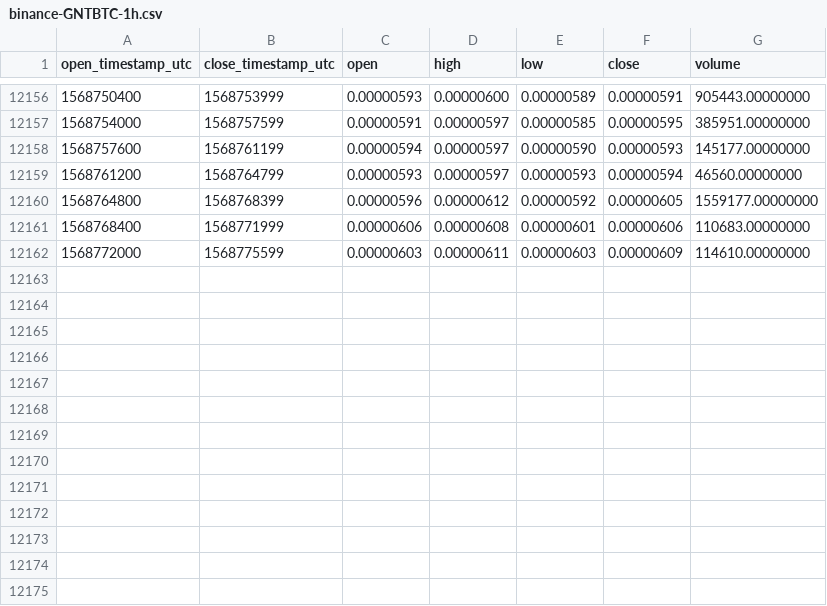
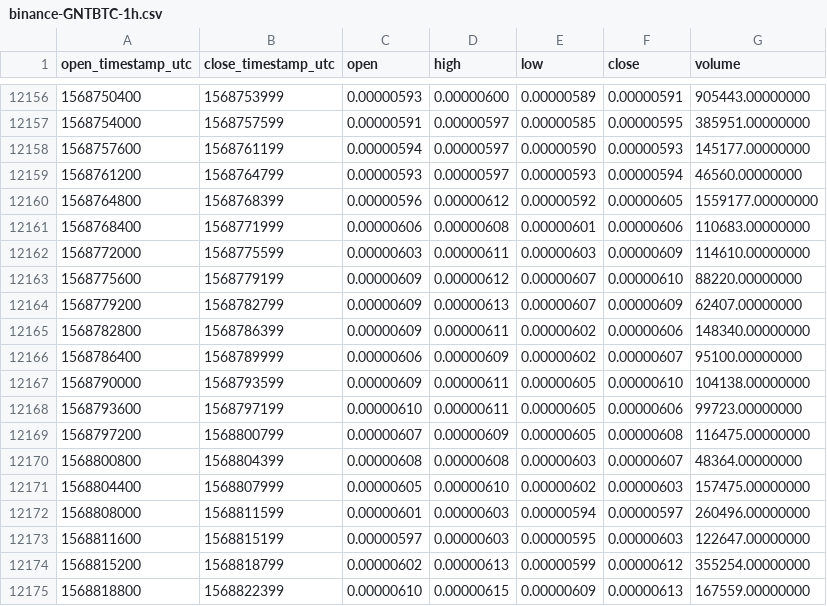
Before and after one commit to cryptobigbro/binance-GNTBTC, a CSV file: binance-GNTBTC-1h.csv, drawn as a sheet; only a part is shown, gaps mark what is left out; the diff names each change by its address in the sheet, - before the commit and + after, or states it on an @@ line.

Commit message:
Update OHLCV data.

```diff
--- a/binance-GNTBTC-1h.csv
+++ b/binance-GNTBTC-1h.csv
+row 12163: 1568775600 | 1568779199 | 0.00000609 | 0.00000612 | 0.00000607 | 0.00000610 | 88220.00000000
+row 12164: 1568779200 | 1568782799 | 0.00000609 | 0.00000613 | 0.00000607 | 0.00000609 | 62407.00000000
+row 12165: 1568782800 | 1568786399 | 0.00000609 | 0.00000611 | 0.00000602 | 0.00000606 | 148340.00000000
+row 12166: 1568786400 | 1568789999 | 0.00000606 | 0.00000609 | 0.00000602 | 0.00000607 | 95100.00000000
+row 12167: 1568790000 | 1568793599 | 0.00000609 | 0.00000611 | 0.00000605 | 0.00000610 | 104138.00000000
+row 12168: 1568793600 | 1568797199 | 0.00000610 | 0.00000611 | 0.00000605 | 0.00000606 | 99723.00000000
+row 12169: 1568797200 | 1568800799 | 0.00000607 | 0.00000609 | 0.00000605 | 0.00000608 | 116475.00000000
+row 12170: 1568800800 | 1568804399 | 0.00000608 | 0.00000608 | 0.00000603 | 0.00000607 | 48364.00000000
+row 12171: 1568804400 | 1568807999 | 0.00000605 | 0.00000610 | 0.00000602 | 0.00000603 | 157475.00000000
+row 12172: 1568808000 | 1568811599 | 0.00000601 | 0.00000603 | 0.00000594 | 0.00000597 | 260496.00000000
+row 12173: 1568811600 | 1568815199 | 0.00000597 | 0.00000603 | 0.00000595 | 0.00000603 | 122647.00000000
+row 12174: 1568815200 | 1568818799 | 0.00000602 | 0.00000613 | 0.00000599 | 0.00000612 | 355254.00000000
+row 12175: 1568818800 | 1568822399 | 0.00000610 | 0.00000615 | 0.00000609 | 0.00000613 | 167559.00000000
```
